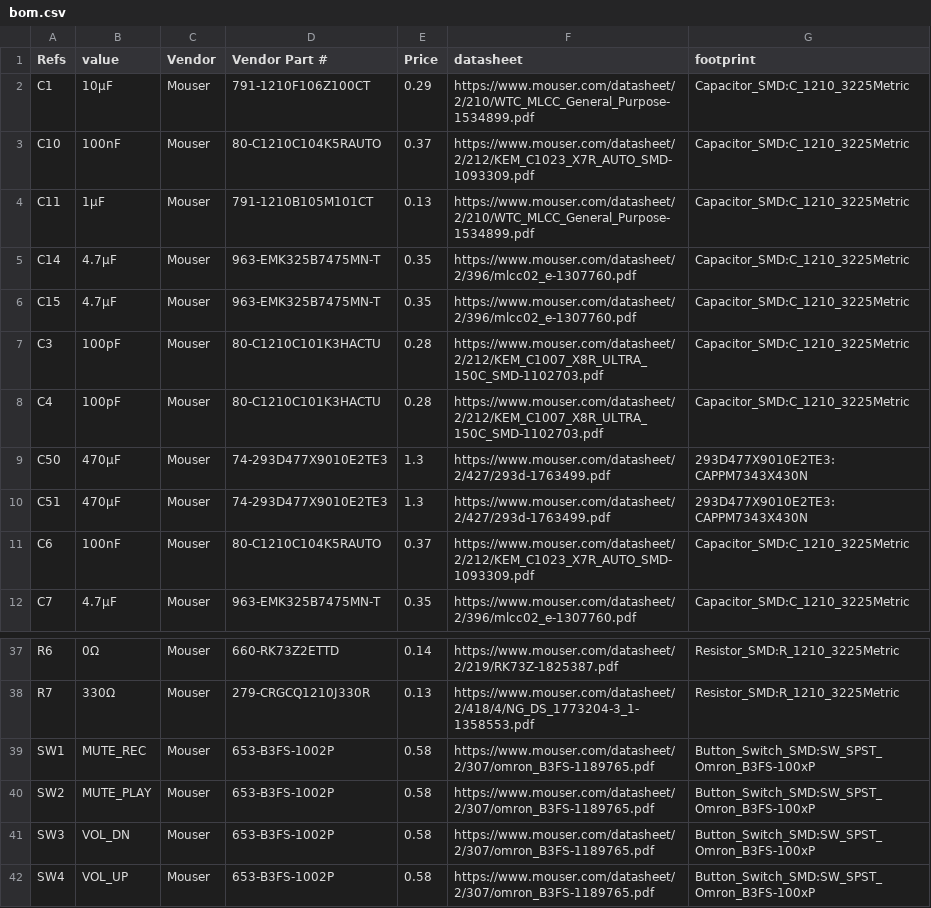
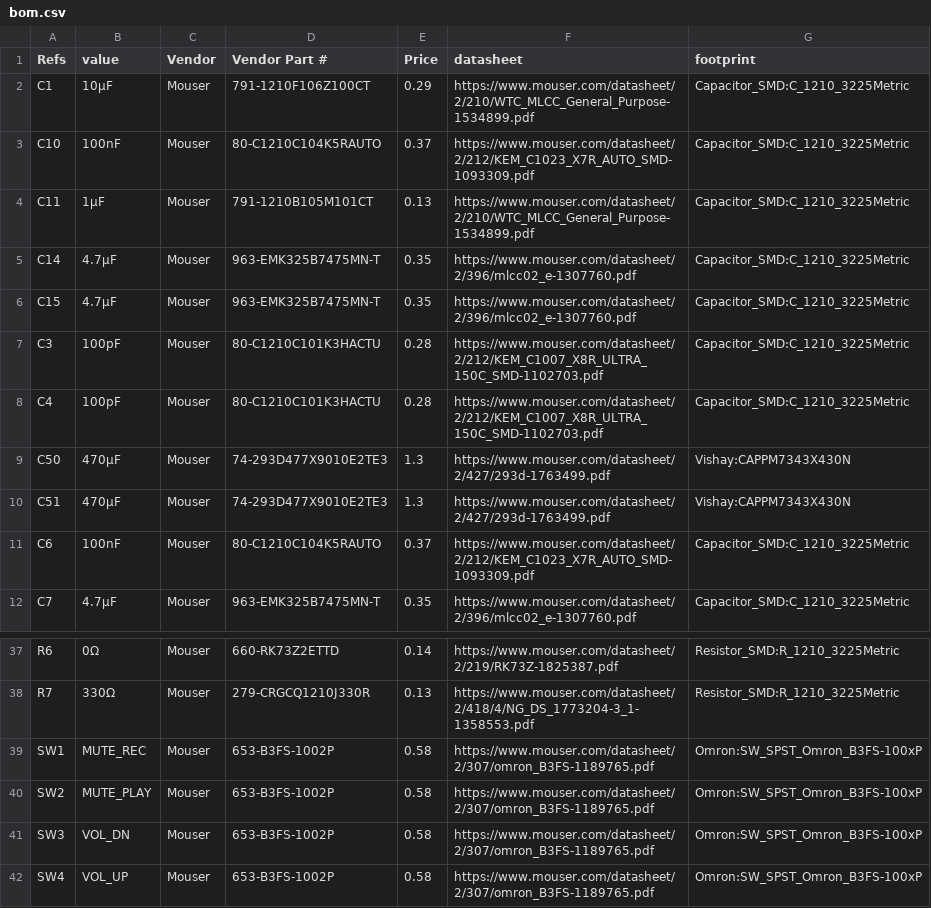
Before and after one commit to k0swe/cm108b-eval, a CSV file: bom.csv, drawn as a sheet; only a part is shown, gaps mark what is left out.

Commit message:
Fix up BOM

```diff
--- a/bom.csv
+++ b/bom.csv
@@ -8,4 +8,4 @@ C3,100pF,Mouser,80-C1210C101K3HACTU,0.28,https://www.mouser.com/datasheet/2/212/
 C4,100pF,Mouser,80-C1210C101K3HACTU,0.28,https://www.mouser.com/datasheet/2/212/KEM_C1007_X8R_ULTRA_150C_SMD-1102703.pdf,Capacitor_SMD:C_1210_3225Metric
-C50,470μF,Mouser,74-293D477X9010E2TE3,1.3,https://www.mouser.com/datasheet/2/427/293d-1763499.pdf,293D477X9010E2TE3:CAPPM7343X430N
-C51,470μF,Mouser,74-293D477X9010E2TE3,1.3,https://www.mouser.com/datasheet/2/427/293d-1763499.pdf,293D477X9010E2TE3:CAPPM7343X430N
+C50,470μF,Mouser,74-293D477X9010E2TE3,1.3,https://www.mouser.com/datasheet/2/427/293d-1763499.pdf,Vishay:CAPPM7343X430N
+C51,470μF,Mouser,74-293D477X9010E2TE3,1.3,https://www.mouser.com/datasheet/2/427/293d-1763499.pdf,Vishay:CAPPM7343X430N
 C6,100nF,Mouser,80-C1210C104K5RAUTO,0.37,https://www.mouser.com/datasheet/2/212/KEM_C1023_X7R_AUTO_SMD-1093309.pdf,Capacitor_SMD:C_1210_3225Metric
@@ -38,5 +38,5 @@ R6,0Ω,Mouser,660-RK73Z2ETTD,0.14,https://www.mouser.com/datasheet/2/219/RK73Z-1
 R7,330Ω,Mouser,279-CRGCQ1210J330R,0.13,https://www.mouser.com/datasheet/2/418/4/NG_DS_1773204-3_1-1358553.pdf,Resistor_SMD:R_1210_3225Metric
-SW1,MUTE_REC,Mouser,653-B3FS-1002P,0.58,https://www.mouser.com/datasheet/2/307/omron_B3FS-1189765.pdf,Button_Switch_SMD:SW_SPST_Omron_B3FS-100xP
-SW2,MUTE_PLAY,Mouser,653-B3FS-1002P,0.58,https://www.mouser.com/datasheet/2/307/omron_B3FS-1189765.pdf,Button_Switch_SMD:SW_SPST_Omron_B3FS-100xP
-SW3,VOL_DN,Mouser,653-B3FS-1002P,0.58,https://www.mouser.com/datasheet/2/307/omron_B3FS-1189765.pdf,Button_Switch_SMD:SW_SPST_Omron_B3FS-100xP
-SW4,VOL_UP,Mouser,653-B3FS-1002P,0.58,https://www.mouser.com/datasheet/2/307/omron_B3FS-1189765.pdf,Button_Switch_SMD:SW_SPST_Omron_B3FS-100xP
+SW1,MUTE_REC,Mouser,653-B3FS-1002P,0.58,https://www.mouser.com/datasheet/2/307/omron_B3FS-1189765.pdf,Omron:SW_SPST_Omron_B3FS-100xP
+SW2,MUTE_PLAY,Mouser,653-B3FS-1002P,0.58,https://www.mouser.com/datasheet/2/307/omron_B3FS-1189765.pdf,Omron:SW_SPST_Omron_B3FS-100xP
+SW3,VOL_DN,Mouser,653-B3FS-1002P,0.58,https://www.mouser.com/datasheet/2/307/omron_B3FS-1189765.pdf,Omron:SW_SPST_Omron_B3FS-100xP
+SW4,VOL_UP,Mouser,653-B3FS-1002P,0.58,https://www.mouser.com/datasheet/2/307/omron_B3FS-1189765.pdf,Omron:SW_SPST_Omron_B3FS-100xP
```
